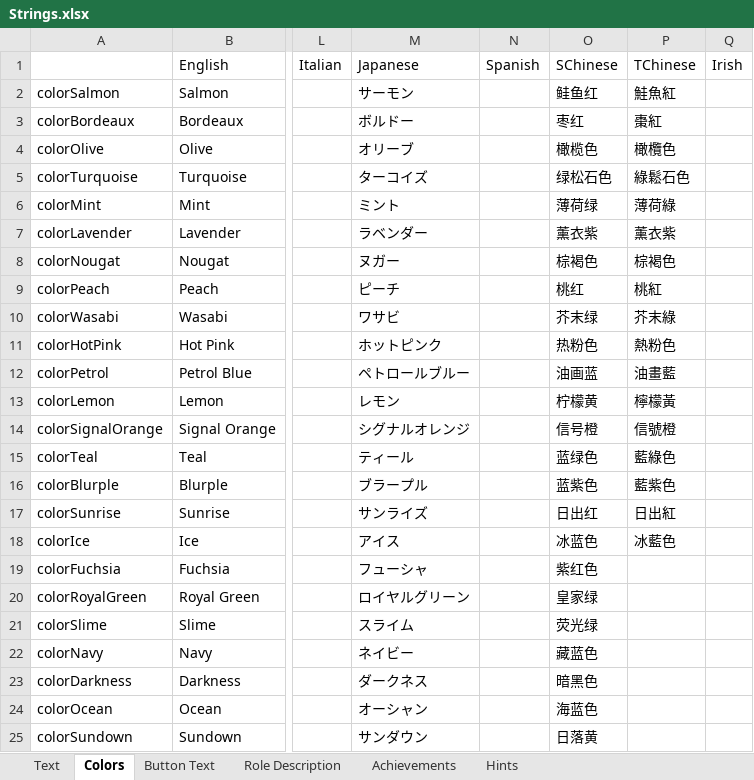
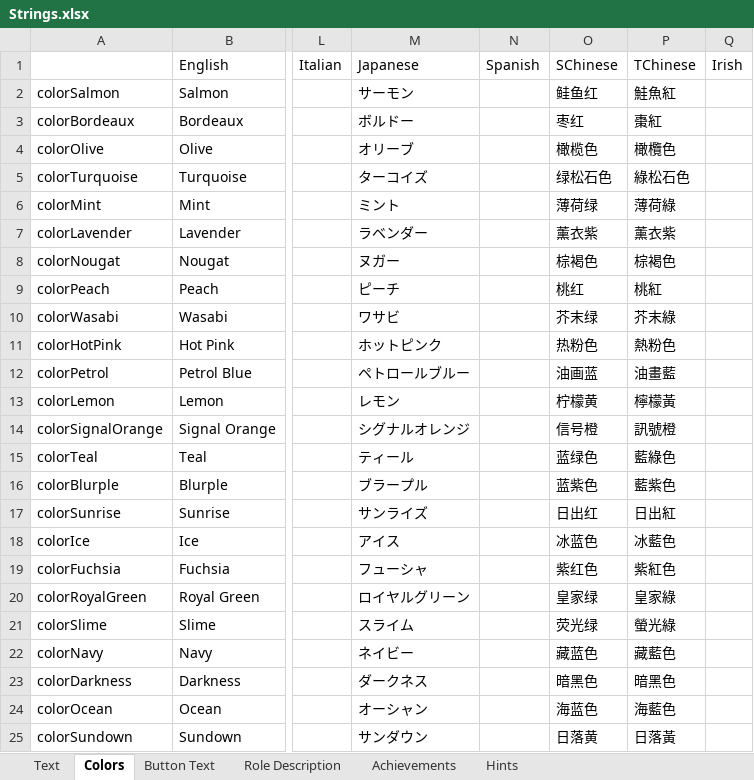
Before and after one commit to endrmen9487/TheOtherRolesGMNK, an Excel workbook: Strings.xlsx, sheet Colors, drawn as a sheet; only a part is shown, gaps mark what is left out; values as stored, in another font and other column widths than the file's, no borders; the diff names each change by its address in the sheet, - before the commit and + after, or states it on an @@ line.

```diff
--- a/Strings.xlsx (sheet Colors)
+++ b/Strings.xlsx (sheet Colors)
-P5: 綠鬆石色
+P5: 綠松石色
-P14: 信號橙
+P14: 訊號橙
-P19: (empty)
+P19: 紫紅色
-P20: (empty)
+P20: 皇家綠
-P21: (empty)
+P21: 螢光綠
-P22: (empty)
+P22: 藏藍色
-P23: (empty)
+P23: 暗黑色
-P24: (empty)
+P24: 海藍色
-P25: (empty)
+P25: 日落黃
```
Also changed, not shown: sheet Text, sheet Role Description, sheet Hints, sheet Button Text, sheet Achievements, 14 other files.
